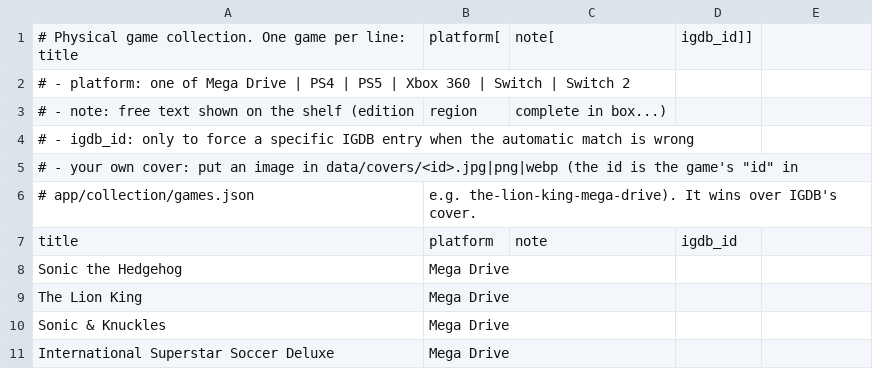
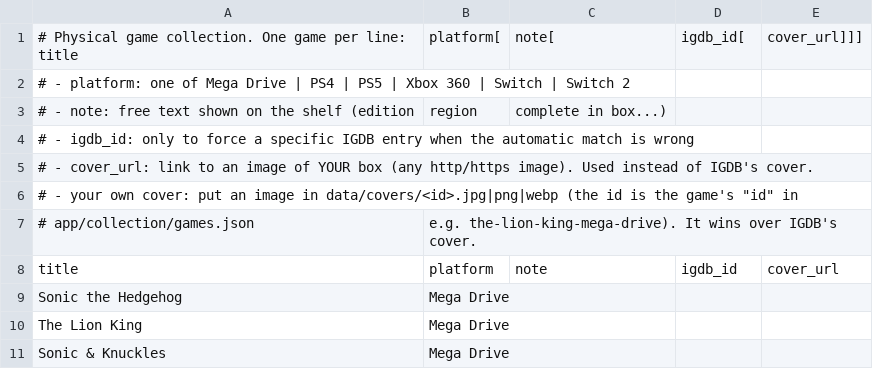
Before and after one commit to vicenteqa/portfolio, a CSV file: data/games.csv, drawn as a sheet; only a part is shown; the shorter side is filled out with more unchanged rows; addresses are those after the commit; the diff names each change by its address in the sheet, - before the commit and + after, or states it on an @@ line.

```diff
--- a/data/games.csv
+++ b/data/games.csv
-D1: igdb_id]]
+D1: igdb_id[
-E1: (empty)
+E1: cover_url]]]
+row 5: # - cover_url: link to an image of YOUR box (any http/https image). Used instead of IGDB's cover.
-E8: (empty)
+E8: cover_url
```
Also changed, not shown: 2 other files.
